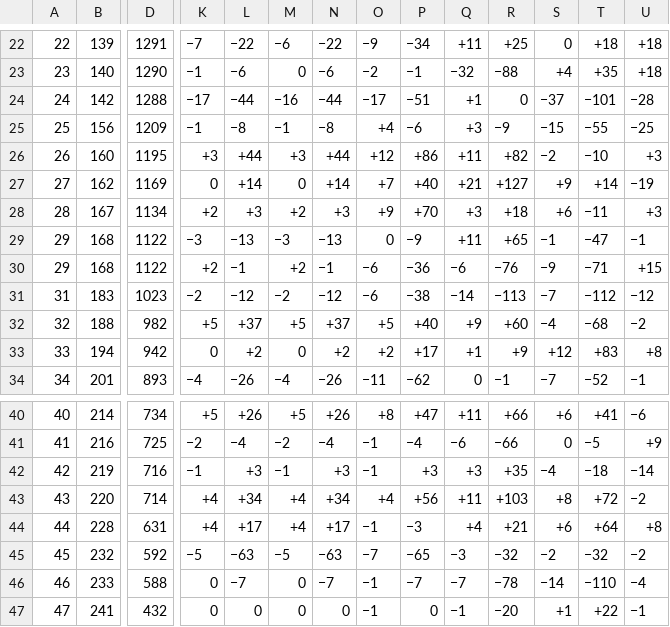
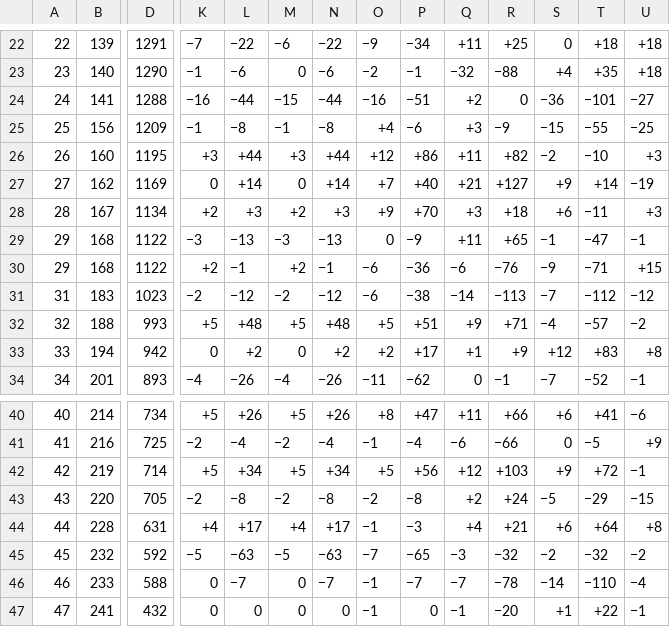
Before and after one commit to noahchen709/WorldCupPrediction, a TSV file: data/raw/elo_afc.tsv, drawn as a sheet; only a part is shown, gaps mark what is left out; removed rows and columns are numbered as before the commit, all else as after; rows hold the shown columns only; the diff covers the shown part only; the diff names each change by its address in the sheet, - before the commit and + after, or states it on an @@ line.

```diff
--- a/data/raw/elo_afc.tsv
+++ b/data/raw/elo_afc.tsv
-B24: 142
+B24: 141
-K24: −17
+K24: −16
-M24: −16
+M24: −15
-O24: −17
+O24: −16
-Q24: +1
+Q24: +2
-S24: −37
+S24: −36
-U24: −28
+U24: −27
-D32: 982
+D32: 993
-L32: +37
+L32: +48
-N32: +37
+N32: +48
-P32: +40
+P32: +51
-R32: +60
+R32: +71
-T32: −68
+T32: −57
-row 42: 42 | 219 | 716 | −1 | +3 | −1 | +3 | −1 | +3 | +3 | +35 | −4 | −18 | −14
-A42: 43
+A42: 42
-B42: 220
+B42: 219
-K42: +4
+K42: +5
-M42: +4
+M42: +5
-O42: +4
+O42: +5
-Q42: +11
+Q42: +12
-S42: +8
+S42: +9
-U42: −2
+U42: −1
+row 43: 43 | 220 | 705 | −2 | −8 | −2 | −8 | −2 | −8 | +2 | +24 | −5 | −29 | −15
```
Also changed, not shown: 6 edited cells elsewhere in this file, data/derived_team_strengths.csv, data/raw/elo_caf.tsv, 11 other files.
